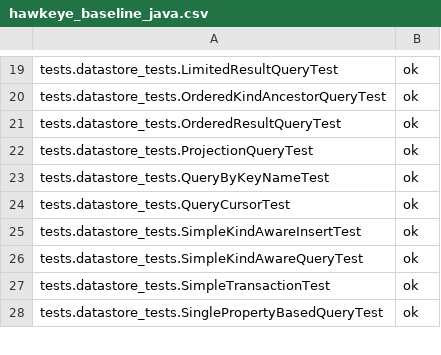
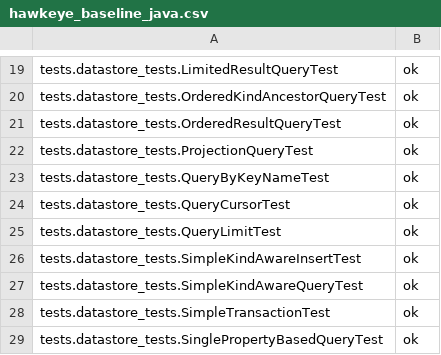
Before and after one commit to AppScale/hawkeye, a CSV file: test-suite/hawkeye_baseline_java.csv, drawn as a sheet; only a part is shown, gaps mark what is left out.

Commit message:
Ensure that PreparedQuery limit is respected

```diff
--- a/test-suite/hawkeye_baseline_java.csv
+++ b/test-suite/hawkeye_baseline_java.csv
@@ -24,2 +24,3 @@ tests.datastore_tests.QueryByKeyNameTest, ok
 tests.datastore_tests.QueryCursorTest, ok
+tests.datastore_tests.QueryLimitTest, ok
 tests.datastore_tests.SimpleKindAwareInsertTest, ok
```
Also changed, not shown: 3 other files.
